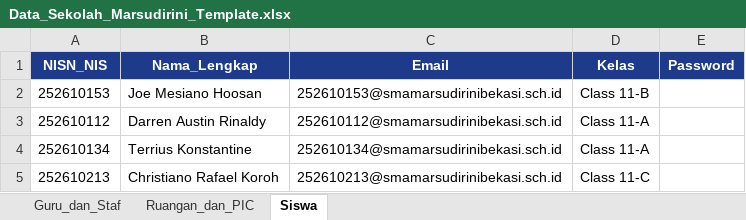
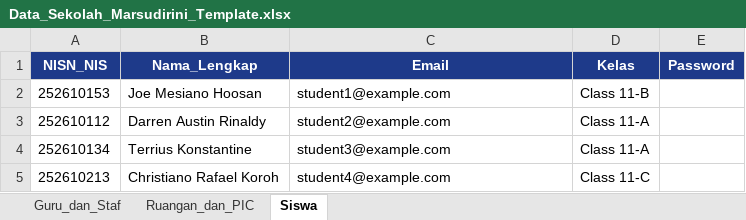
Before and after one commit to darrenaustin1611-design/school-room-booking, an Excel workbook: Data_Sekolah_Marsudirini_Template.xlsx, sheet Siswa, drawn as a sheet; values as stored, in another font and other column widths than the file's, no borders; the diff names each change by its address in the sheet, - before the commit and + after, or states it on an @@ line.

```diff
--- a/Data_Sekolah_Marsudirini_Template.xlsx (sheet Siswa)
+++ b/Data_Sekolah_Marsudirini_Template.xlsx (sheet Siswa)
-C2 (Email): 252610153@smamarsudirinibekasi.sch.id
+C2 (Email): student1@example.com
-C3 (Email): 252610112@smamarsudirinibekasi.sch.id
+C3 (Email): student2@example.com
-C4 (Email): 252610134@smamarsudirinibekasi.sch.id
+C4 (Email): student3@example.com
-C5 (Email): 252610213@smamarsudirinibekasi.sch.id
+C5 (Email): student4@example.com
```
Also changed, not shown: sheet Guru_dan_Staf, sheet Ruangan_dan_PIC, 26 other files.
